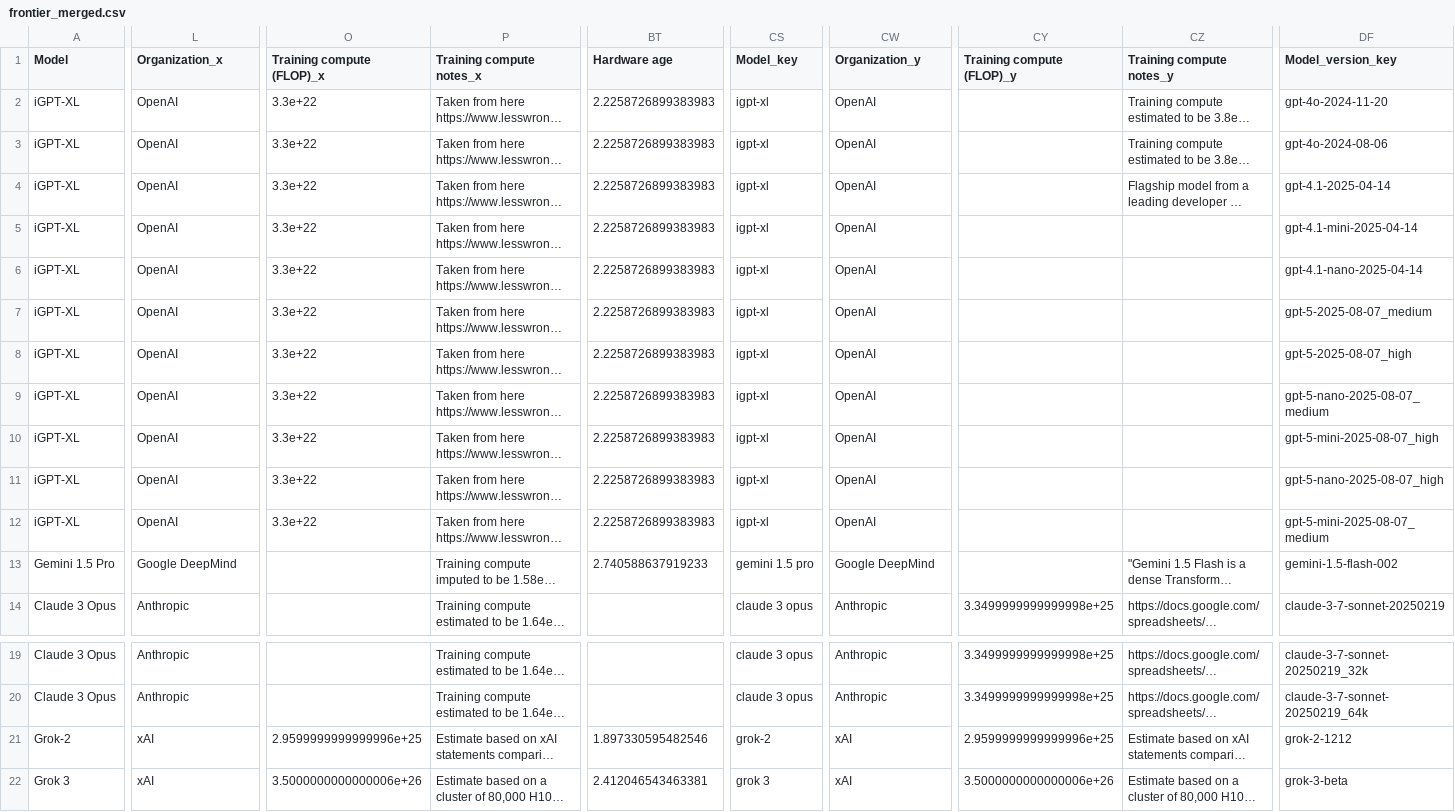
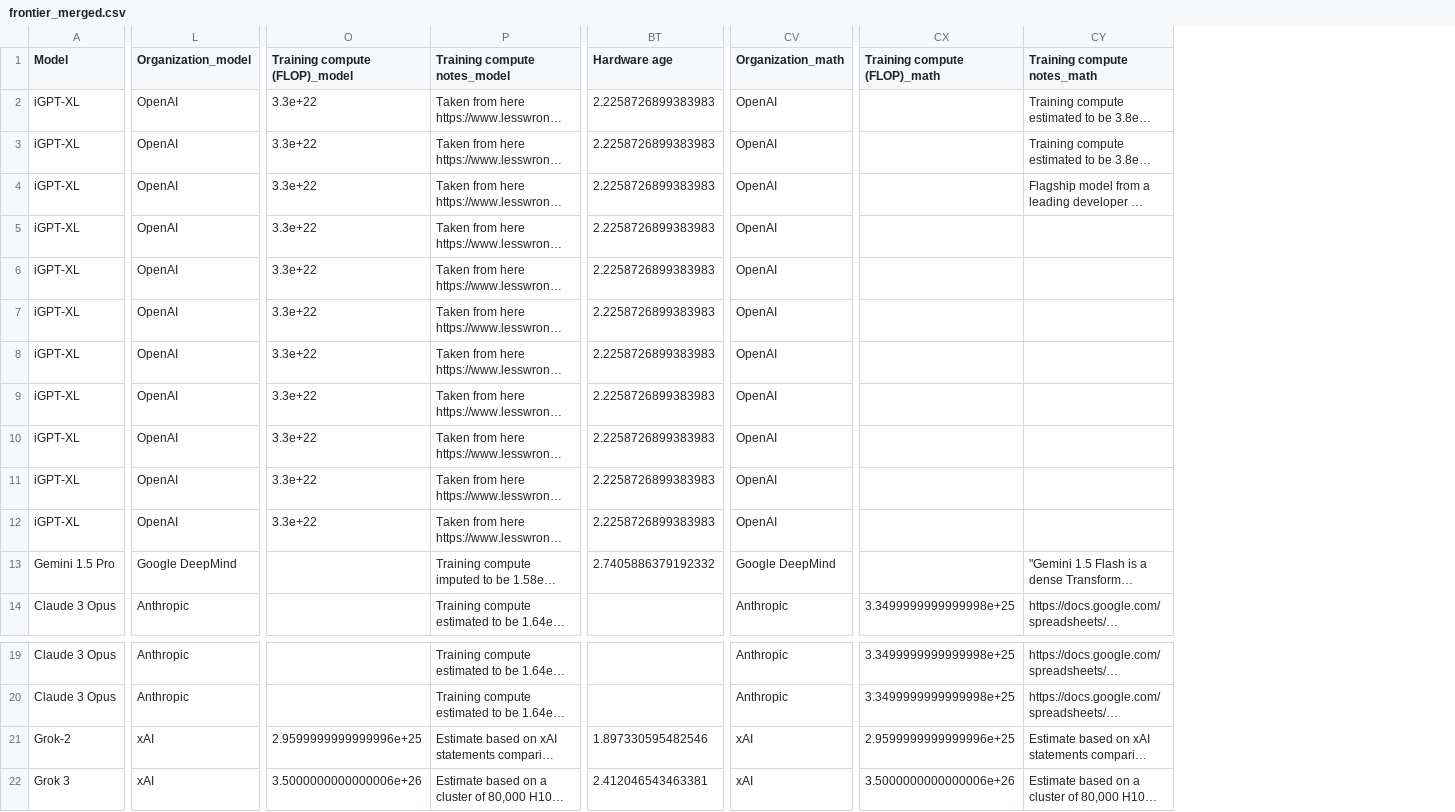
Before and after one commit to bruno-neira/AI-Pulse, a CSV file: Data/frontier_merged.csv, drawn as a sheet; only a part is shown, gaps mark what is left out; long unchanged cells end in …; removed rows and columns are numbered as before the commit, all else as after; the diff covers the shown part only; the diff names each change by its address in the sheet, - before the commit and + after, or states it on an @@ line.

```diff
--- a/Data/frontier_merged.csv
+++ b/Data/frontier_merged.csv
-column CS (Model_key), rows 2-14: igpt-xl | igpt-xl | igpt-xl | igpt-xl | igpt-xl | igpt-xl | igpt-xl | igpt-xl | igpt-xl | igpt-xl | igpt-xl | gemini 1.5 pro | claude 3 opus; rows 19-22: claude 3 opus | claude 3 opus | grok-2 | grok 3
-column DF (Model_version_key), rows 2-14: gpt-4o-2024-11-20 | gpt-4o-2024-08-06 | gpt-4.1-2025-04-14 | gpt-4.1-mini-2025-04-14 | gpt-4.1-nano-2025-04-14 | gpt-5-2025-08-07_medium | gpt-5-2025-08-07_high | gpt-5-nano-2025-08-07_medium | gpt-5-mini-2025-08-07_high | gpt-5-nano-2025-08-07_high | gpt-5-mini-2025-08-07_medium | gemini-1.5-flash-002 | claude-3-7-sonnet-20250219; rows 19-22: claude-3-7-sonnet-20250219_32k | claude-3-7-sonnet-20250219_64k | grok-2-1212 | grok-3-beta
-L1: Organization_x
+L1: Organization_model
-O1: Training compute (FLOP)_x
+O1: Training compute (FLOP)_model
-P1: Training compute notes_x
+P1: Training compute notes_model
-CV1: Organization_y
+CV1: Organization_math
-CX1: Training compute (FLOP)_y
+CX1: Training compute (FLOP)_math
-CY1: Training compute notes_y
+CY1: Training compute notes_math
-BT13 (Hardware age): 2.740588637919233
+BT13 (Hardware age): 2.7405886379192332
```
Also changed, not shown: 1 edited cell elsewhere in this file, 6 other files.
